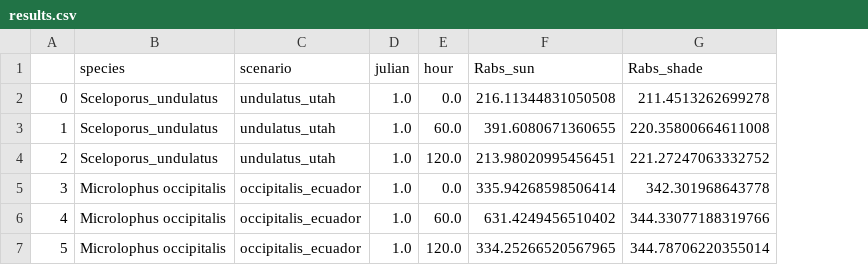
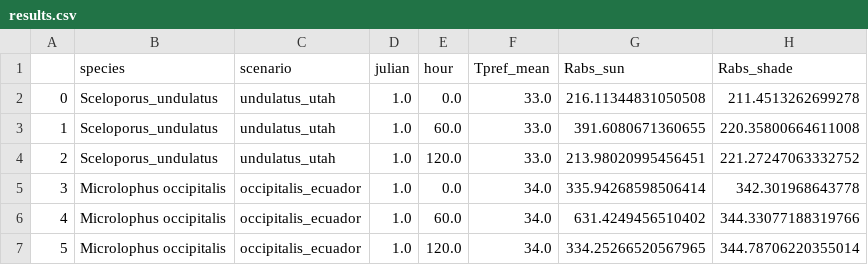
Before and after one commit to laurenneel/comparative-analysis, a CSV file: output/results.csv, drawn as a sheet; only a part is shown; the diff names each change by its address in the sheet, - before the commit and + after, or states it on an @@ line.

```diff
--- a/output/results.csv
+++ b/output/results.csv
+column F (Tpref_mean), rows 2-7: 33.0 | 33.0 | 33.0 | 34.0 | 34.0 | 34.0
```
Also changed, not shown: 1 other file.
